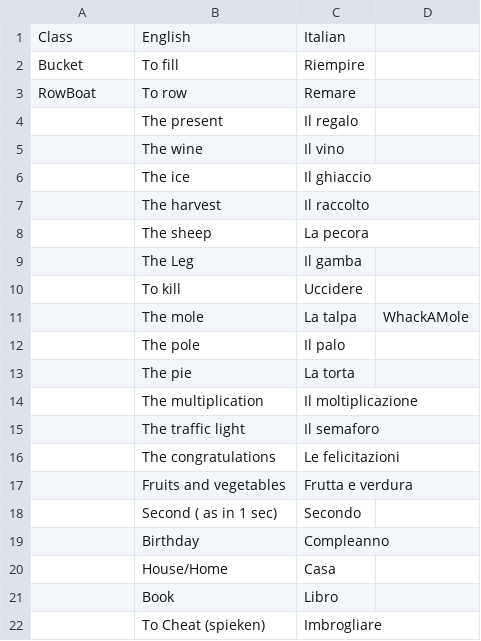
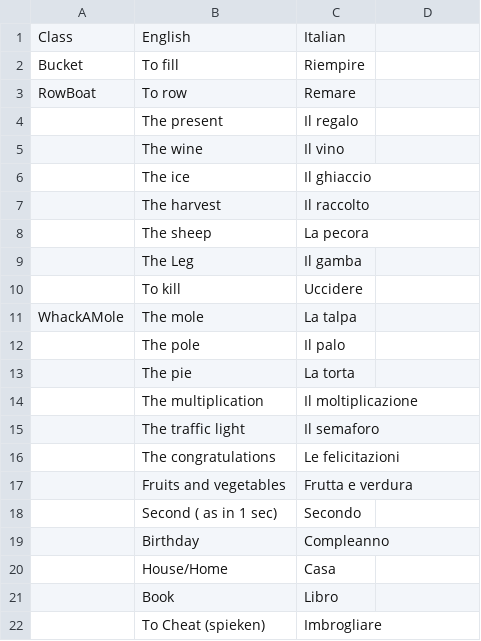
Before and after one commit to Kaj0Wortel/LearningGame, a CSV file: data/words.csv, drawn as a sheet; the diff names each change by its address in the sheet, - before the commit and + after, or states it on an @@ line.

Commit message:
enabled the whackAMole minigame

```diff
--- a/data/words.csv
+++ b/data/words.csv
-A11: (empty)
+A11: WhackAMole
-D11: WhackAMole
+D11: (empty)
```
